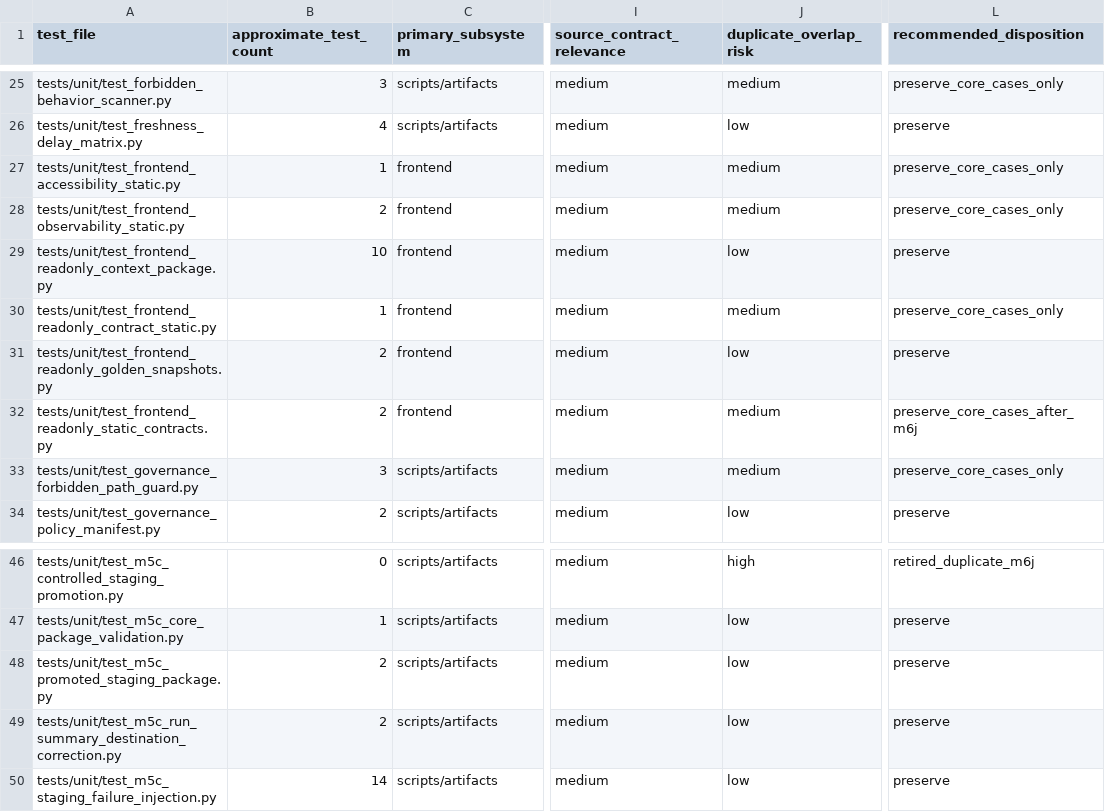
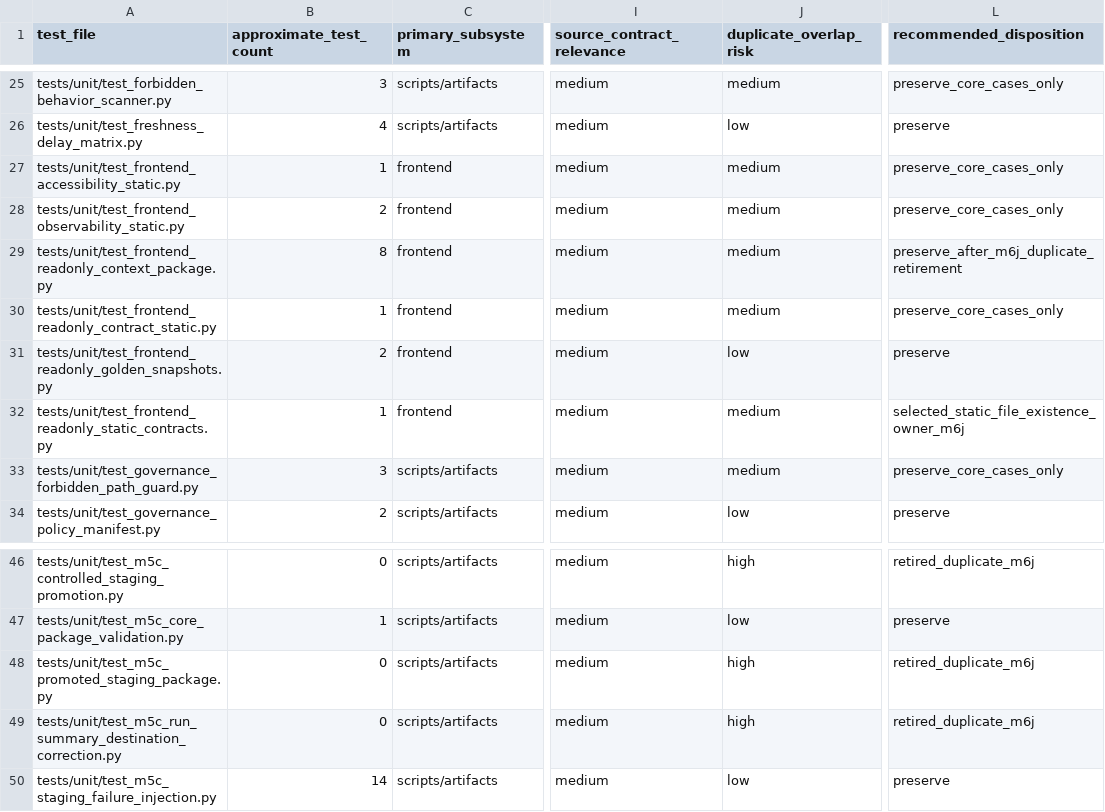
Before and after one commit to SmartyJohnway/tw-market-live-data-intelligence, a CSV file: docs/reviews/m6h_test_inventory.csv, drawn as a sheet; only a part is shown, gaps mark what is left out; the diff names each change by its address in the sheet, - before the commit and + after, or states it on an @@ line.

```diff
--- a/docs/reviews/m6h_test_inventory.csv
+++ b/docs/reviews/m6h_test_inventory.csv
-B29 (approximate_test_count): 10
+B29 (approximate_test_count): 8
-J29 (duplicate_overlap_risk): low
+J29 (duplicate_overlap_risk): medium
-L29 (recommended_disposition): preserve
+L29 (recommended_disposition): preserve_after_m6j_duplicate_retirement
-B32 (approximate_test_count): 2
+B32 (approximate_test_count): 1
-L32 (recommended_disposition): preserve_core_cases_after_m6j
+L32 (recommended_disposition): selected_static_file_existence_owner_m6j
-B48:B49 (approximate_test_count): 2
+B48:B49 (approximate_test_count): 0
-J48:J49 (duplicate_overlap_risk): low
+J48:J49 (duplicate_overlap_risk): high
-L48:L49 (recommended_disposition): preserve
+L48:L49 (recommended_disposition): retired_duplicate_m6j
```
Also changed, not shown: docs/reviews/m6i_risk_coverage_matrix.csv, docs/reviews/m6j_duplicate_risk_map.csv, 5 other files.
